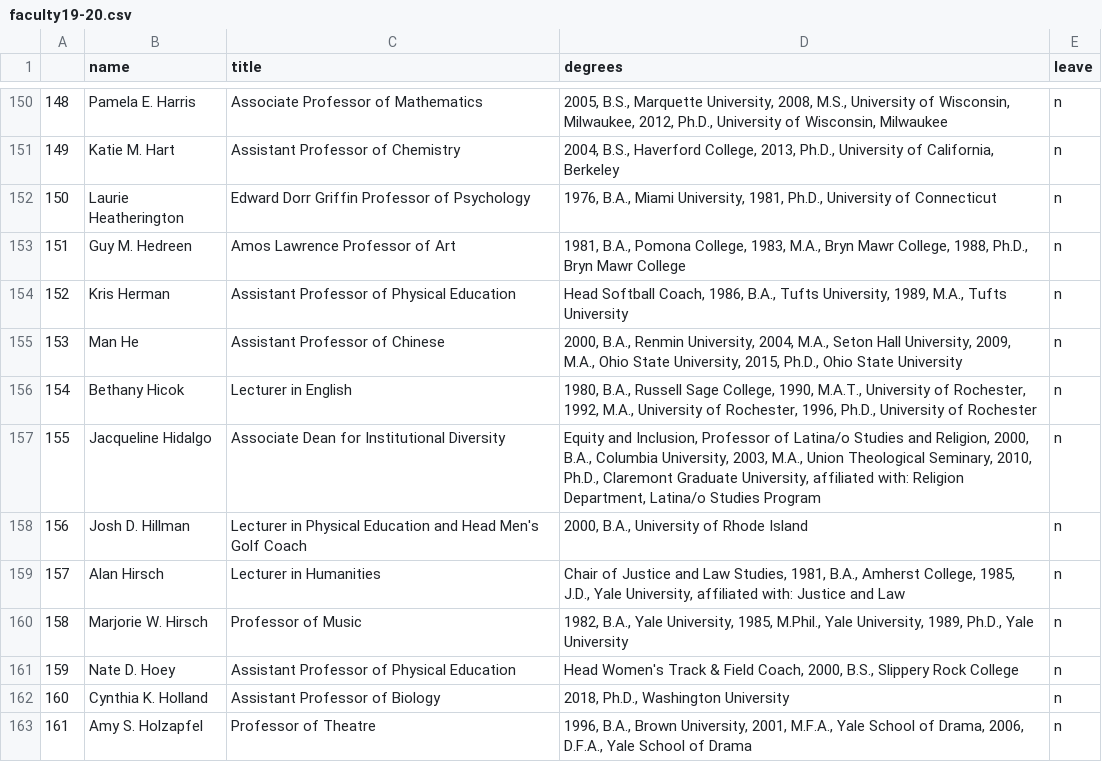
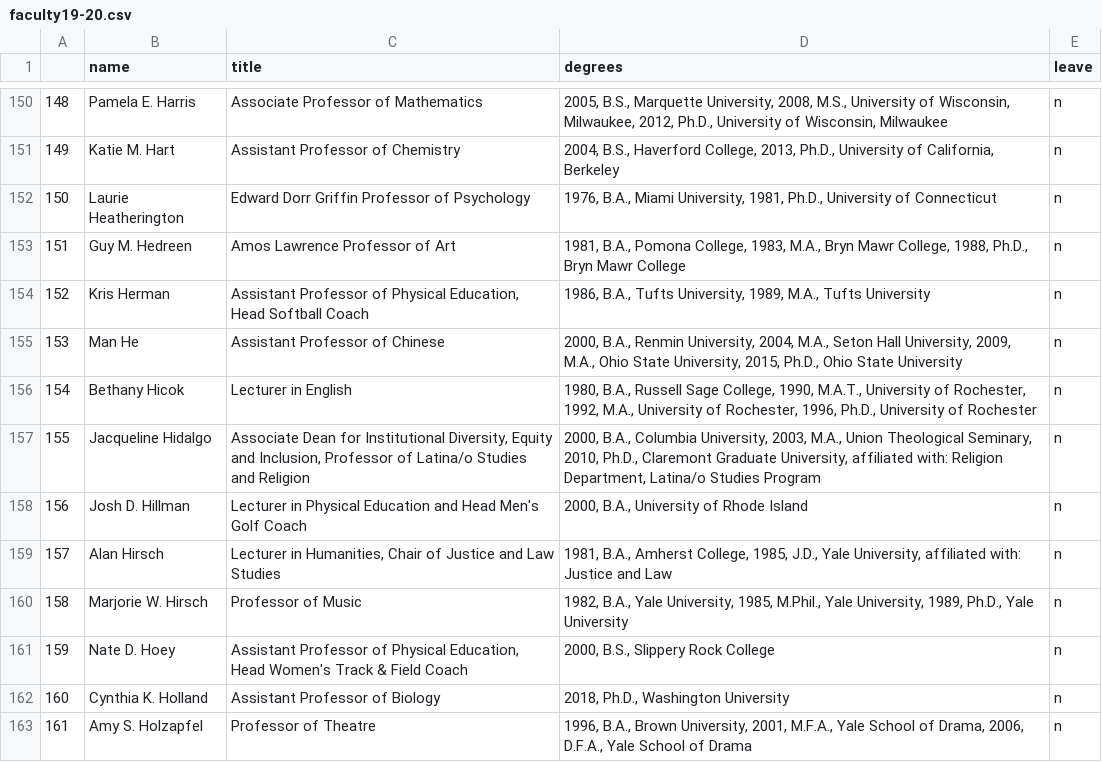
Before and after one commit to lrm15/faculty_retention, a CSV file: 19-20/faculty19-20.csv, drawn as a sheet; only a part is shown, gaps mark what is left out; the diff covers the shown part only.

Commit message:
final csv for 19-20

```diff
--- a/19-20/faculty19-20.csv
+++ b/19-20/faculty19-20.csv
@@ -153,10 +153,10 @@
 151,Guy M. Hedreen,Amos Lawrence Professor of Art,"1981, B.A., Pomona College, 1983, M.A., Bryn Mawr College, 1988, Ph.D., Bryn Mawr College",n
-152,Kris Herman,Assistant Professor of Physical Education,"Head Softball Coach, 1986, B.A., Tufts University, 1989, M.A., Tufts University",n
+152,Kris Herman,"Assistant Professor of Physical Education, Head Softball Coach","1986, B.A., Tufts University, 1989, M.A., Tufts University",n
 153,Man He,Assistant Professor of Chinese,"2000, B.A., Renmin University, 2004, M.A., Seton Hall University, 2009, M.A., Ohio State University, 2015, Ph.D., Ohio State University",n
 154,Bethany Hicok,Lecturer in English,"1980, B.A., Russell Sage College, 1990, M.A.T., University of Rochester, 1992, M.A., University of Rochester, 1996, Ph.D., University of Rochester",n
-155,Jacqueline Hidalgo,Associate Dean for Institutional Diversity,"Equity and Inclusion, Professor of Latina/o Studies and Religion, 2000, B.A., Columbia University, 2003, M.A., Union Theological Seminary, 2010, Ph.D., Claremont Graduate University, affiliated with: Religion Department, Latina/o Studies Program",n
+155,Jacqueline Hidalgo,"Associate Dean for Institutional Diversity, Equity and Inclusion, Professor of Latina/o Studies and Religion","2000, B.A., Columbia University, 2003, M.A., Union Theological Seminary, 2010, Ph.D., Claremont Graduate University, affiliated with: Religion Department, Latina/o Studies Program",n
 156,Josh D. Hillman,Lecturer in Physical Education and Head Men's Golf Coach,"2000, B.A., University of Rhode Island",n
-157,Alan Hirsch,Lecturer in Humanities,"Chair of Justice and Law Studies, 1981, B.A., Amherst College, 1985, J.D., Yale University, affiliated with: Justice and Law",n
+157,Alan Hirsch,"Lecturer in Humanities, Chair of Justice and Law Studies","1981, B.A., Amherst College, 1985, J.D., Yale University, affiliated with: Justice and Law",n
 158,Marjorie W. Hirsch,Professor of Music,"1982, B.A., Yale University, 1985, M.Phil., Yale University, 1989, Ph.D., Yale University",n
-159,Nate D. Hoey,Assistant Professor of Physical Education,"Head Women's Track & Field Coach, 2000, B.S., Slippery Rock College",n
+159,Nate D. Hoey,"Assistant Professor of Physical Education, Head Women's Track & Field Coach","2000, B.S., Slippery Rock College",n
 160,Cynthia K. Holland,Assistant Professor of Biology,"2018, Ph.D., Washington University",n
```
Also changed, not shown: 94 edited cells elsewhere in this file.
